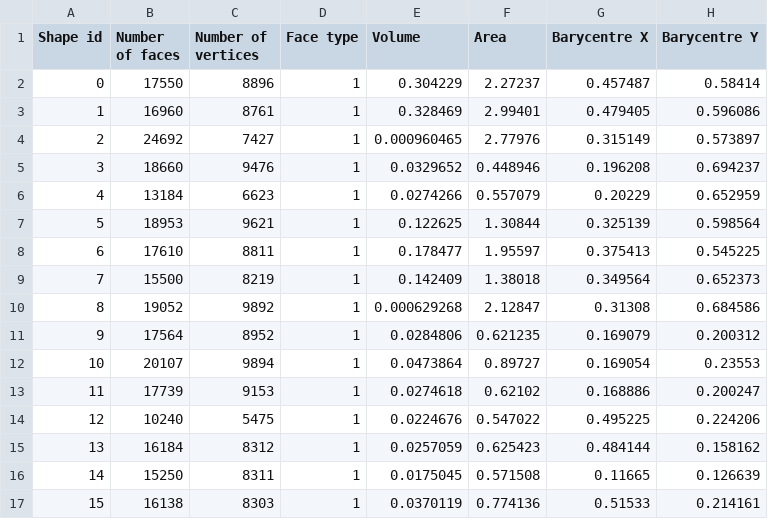
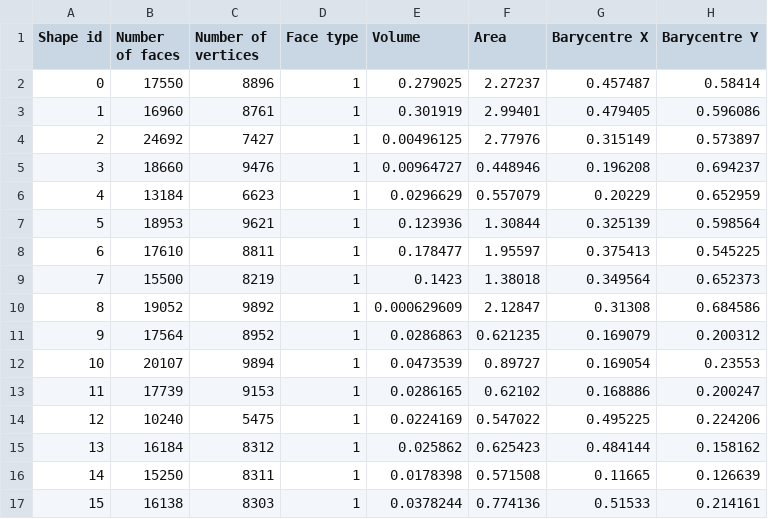
Before and after one commit to Funnyyjustin/Multimedia-Retrieval, a CSV file: resample.csv, drawn as a sheet; only a part is shown; the diff names each change by its address in the sheet, - before the commit and + after, or states it on an @@ line.

Commit message:
small volume fix

```diff
--- a/resample.csv
+++ b/resample.csv
-E2 (Volume): 0.304229
+E2 (Volume): 0.279025
-E3 (Volume): 0.328469
+E3 (Volume): 0.301919
-E4 (Volume): 0.000960465
+E4 (Volume): 0.00496125
-E5 (Volume): 0.0329652
+E5 (Volume): 0.00964727
-E6 (Volume): 0.0274266
+E6 (Volume): 0.0296629
-E7 (Volume): 0.122625
+E7 (Volume): 0.123936
-E9 (Volume): 0.142409
+E9 (Volume): 0.1423
-E10 (Volume): 0.000629268
+E10 (Volume): 0.000629609
-E11 (Volume): 0.0284806
+E11 (Volume): 0.0286863
-E12 (Volume): 0.0473864
+E12 (Volume): 0.0473539
-E13 (Volume): 0.0274618
+E13 (Volume): 0.0286165
-E14 (Volume): 0.0224676
+E14 (Volume): 0.0224169
-E15 (Volume): 0.0257059
+E15 (Volume): 0.025862
-E16 (Volume): 0.0175045
+E16 (Volume): 0.0178398
-E17 (Volume): 0.0370119
+E17 (Volume): 0.0378244
```
Also changed, not shown: normalize.csv, 2 other files.
